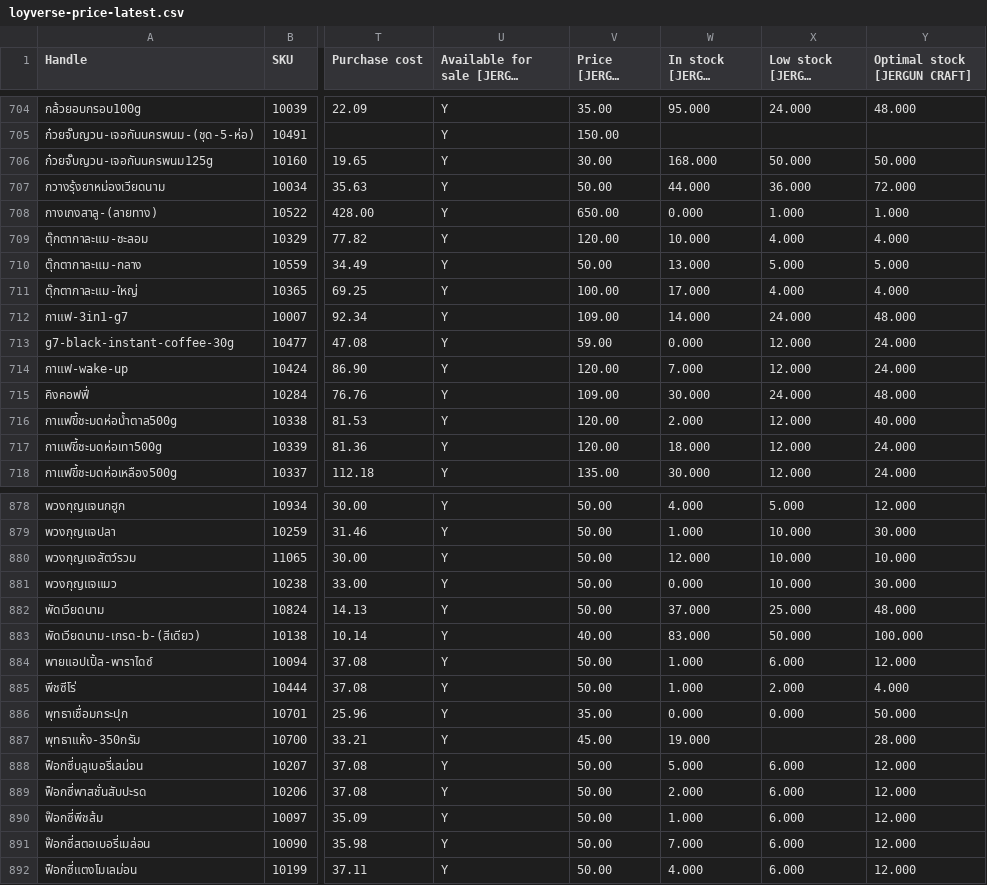
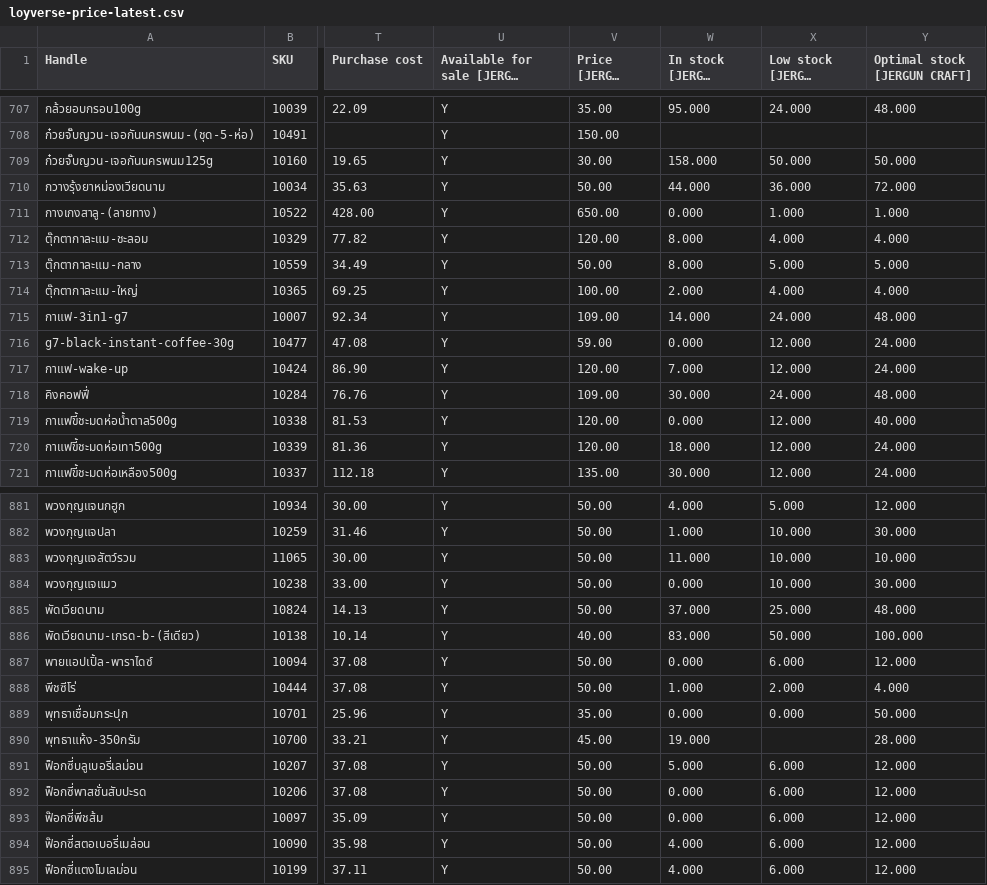
Before and after one commit to kjakkrid1992-tech/loyverse-export-public, a CSV file: data/loyverse-price-latest.csv, drawn as a sheet; only a part is shown, gaps mark what is left out; long unchanged cells end in …; addresses are those after the commit; the diff covers the shown part only; the diff names each change by its address in the sheet, - before the commit and + after, or states it on an @@ line.

```diff
--- a/data/loyverse-price-latest.csv
+++ b/data/loyverse-price-latest.csv
-W709 (In stock [JERGUN CRAFT]): 168.000
+W709 (In stock [JERGUN CRAFT]): 158.000
-W712 (In stock [JERGUN CRAFT]): 10.000
+W712 (In stock [JERGUN CRAFT]): 8.000
-W713 (In stock [JERGUN CRAFT]): 13.000
+W713 (In stock [JERGUN CRAFT]): 8.000
-W714 (In stock [JERGUN CRAFT]): 17.000
+W714 (In stock [JERGUN CRAFT]): 2.000
-W719 (In stock [JERGUN CRAFT]): 2.000
+W719 (In stock [JERGUN CRAFT]): 0.000
-W883 (In stock [JERGUN CRAFT]): 12.000
+W883 (In stock [JERGUN CRAFT]): 11.000
-W887 (In stock [JERGUN CRAFT]): 1.000
+W887 (In stock [JERGUN CRAFT]): 0.000
-W892 (In stock [JERGUN CRAFT]): 2.000
+W892 (In stock [JERGUN CRAFT]): 0.000
-W893 (In stock [JERGUN CRAFT]): 1.000
+W893 (In stock [JERGUN CRAFT]): 0.000
-W894 (In stock [JERGUN CRAFT]): 7.000
+W894 (In stock [JERGUN CRAFT]): 4.000
```
Also changed, not shown: 3 added rows and 62 edited cells elsewhere in this file, 1 other file.
